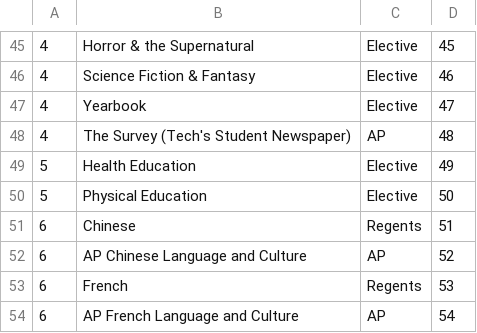
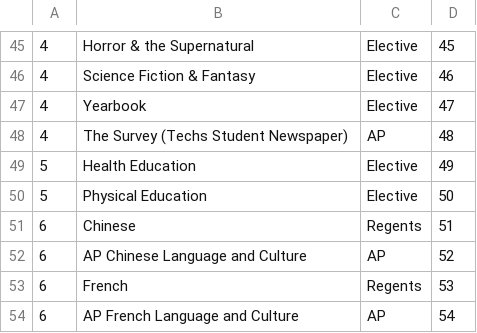
Before and after one commit to LeandraBoodram/DatabaseProject, a CSV file: coursename.csv, drawn as a sheet; only a part is shown, gaps mark what is left out.

Commit message:
Update coursename.csv

```diff
--- a/coursename.csv
+++ b/coursename.csv
@@ -47,3 +47,3 @@
 4,Yearbook,Elective,47
-4,The Survey (Tech's Student Newspaper),AP,48
+4,The Survey (Techs Student Newspaper),AP,48
 5,Health Education,Elective,49
```
